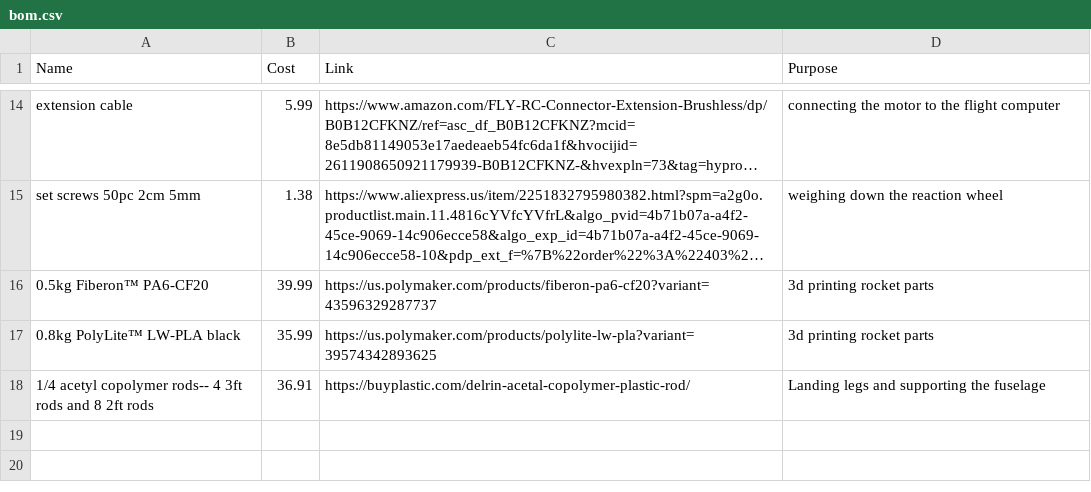
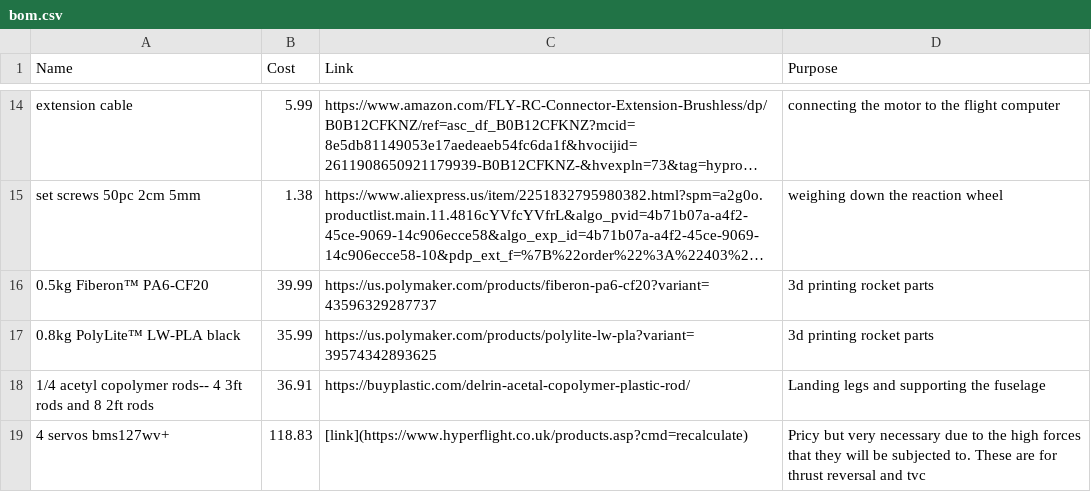
Before and after one commit to autumn-pan/polaris-mk2-journal, a CSV file: bom.csv, drawn as a sheet; only a part is shown, gaps mark what is left out; long unchanged cells end in …; the diff names each change by its address in the sheet, - before the commit and + after, or states it on an @@ line.

Commit message:
add servos

```diff
--- a/bom.csv
+++ b/bom.csv
+row 19: 4 servos bms127wv+ | 118.83 | [link](https://www.hyperflight.co.uk/products.asp?cmd=recalculate) | Pricy but very necessary due to the high forces that they will be subjected to. These are for thrust reversal and tvc
```
Also changed, not shown: 1 other file.
